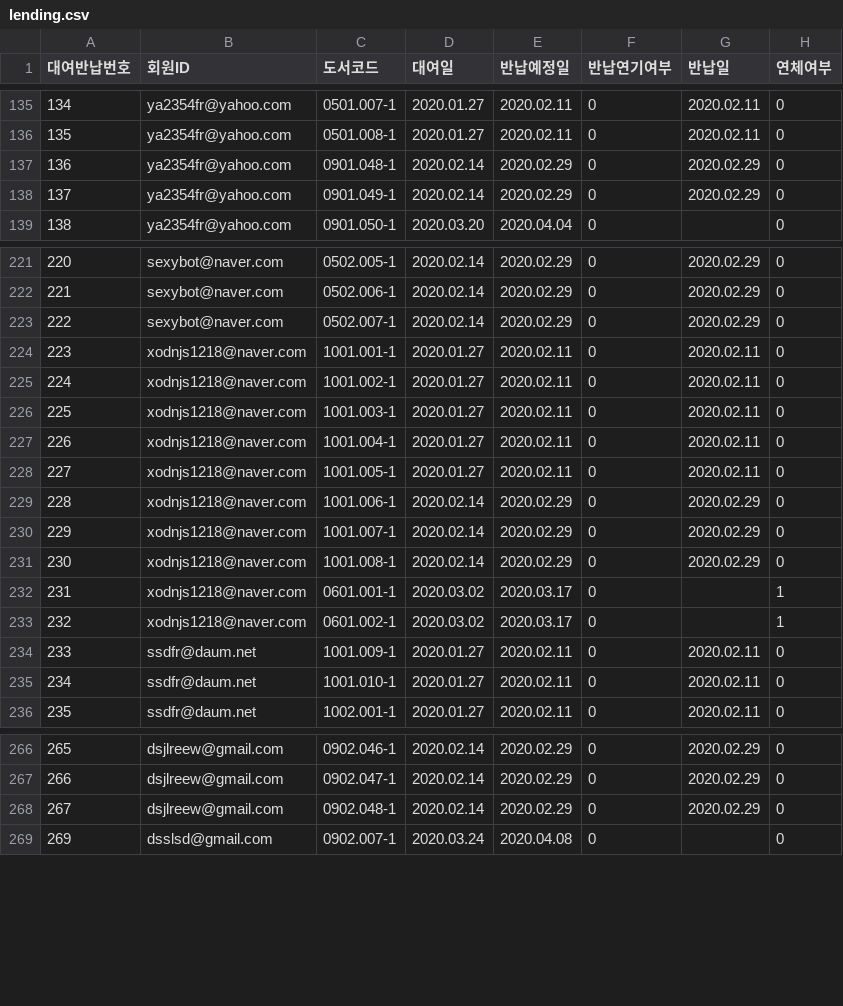
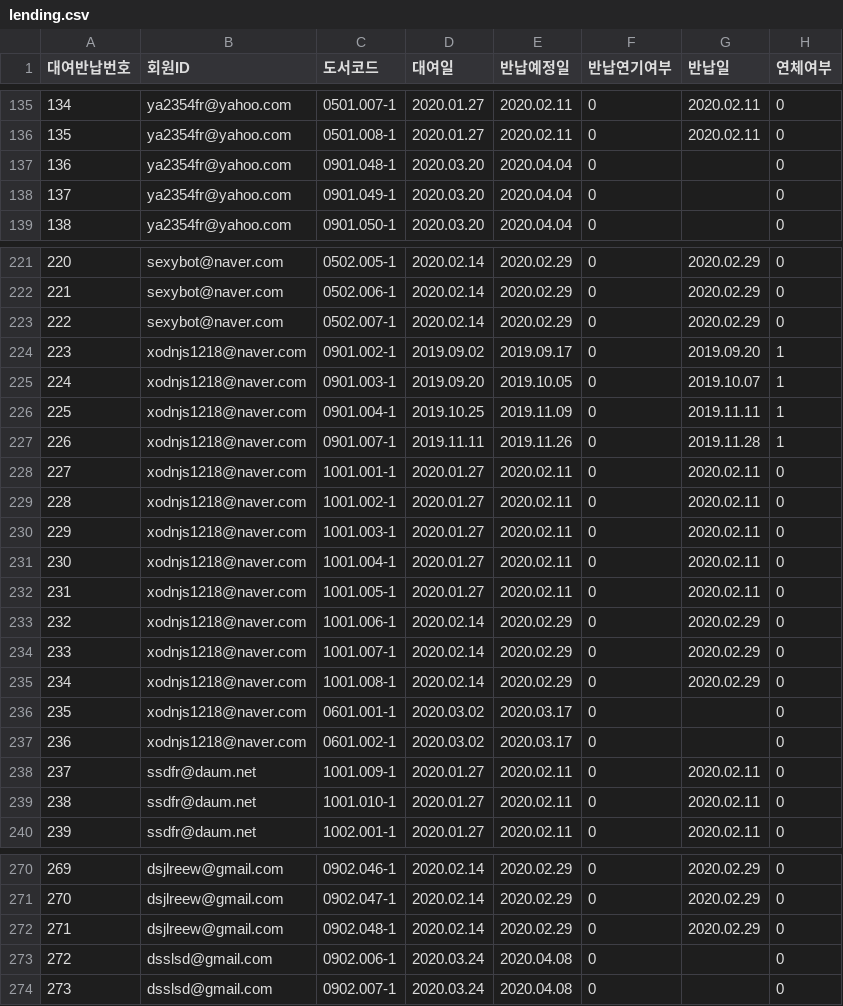
Before and after one commit to DaeguIT-MinSuKim/yi_java3st_3team, a CSV file: document/data/lending.csv, drawn as a sheet; only a part is shown, gaps mark what is left out; addresses are those after the commit; the diff names each change by its address in the sheet, - before the commit and + after, or states it on an @@ line.

```diff
--- a/document/data/lending.csv
+++ b/document/data/lending.csv
-D137:D138 (대여일): 2020.02.14
+D137:D138 (대여일): 2020.03.20
-E137:E138 (반납예정일): 2020.02.29
+E137:E138 (반납예정일): 2020.04.04
-G137:G138 (반납일): 2020.02.29
+G137:G138 (반납일): (empty)
+row 224: 223 | xodnjs1218@naver.com | 0901.002-1 | 2019.09.02 | 2019.09.17 | 0 | 2019.09.20 | 1
+row 225: 224 | xodnjs1218@naver.com | 0901.003-1 | 2019.09.20 | 2019.10.05 | 0 | 2019.10.07 | 1
+row 226: 225 | xodnjs1218@naver.com | 0901.004-1 | 2019.10.25 | 2019.11.09 | 0 | 2019.11.11 | 1
+row 227: 226 | xodnjs1218@naver.com | 0901.007-1 | 2019.11.11 | 2019.11.26 | 0 | 2019.11.28 | 1
@@ column A (대여반납번호) renumbered from row 228 down @@
-H236:H237 (연체여부): 1
+H236:H237 (연체여부): 0
+row 273: 272 | dsslsd@gmail.com | 0902.006-1 | 2020.03.24 | 2020.04.08 | 0 |  | 0
```
Also changed, not shown: document/data/book_data.csv, document/data/member.csv, 1 other file.
